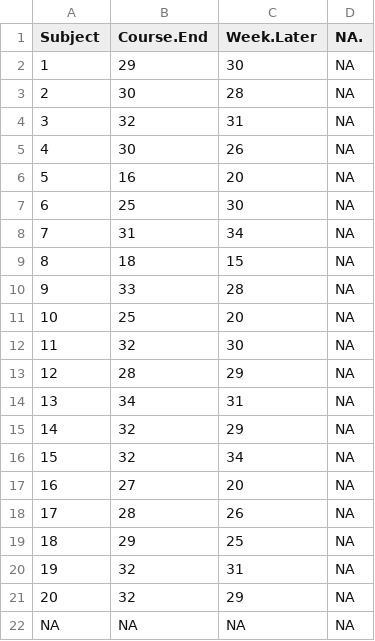
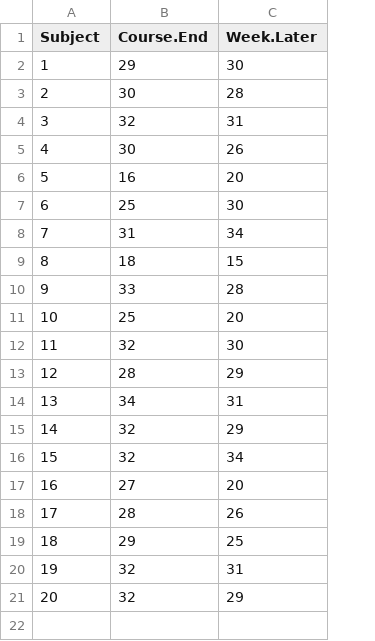
Before and after one commit to byuistats/data, a CSV file: MLA_Data/MLA_Data.csv, drawn as a sheet; the diff names each change by its address in the sheet, - before the commit and + after, or states it on an @@ line.

Commit message:
I removed the NA column and row

```diff
--- a/MLA_Data/MLA_Data.csv
+++ b/MLA_Data/MLA_Data.csv
-column D (NA.), rows 2-21: all NA
-row 22: NA | NA | NA | NA
```
